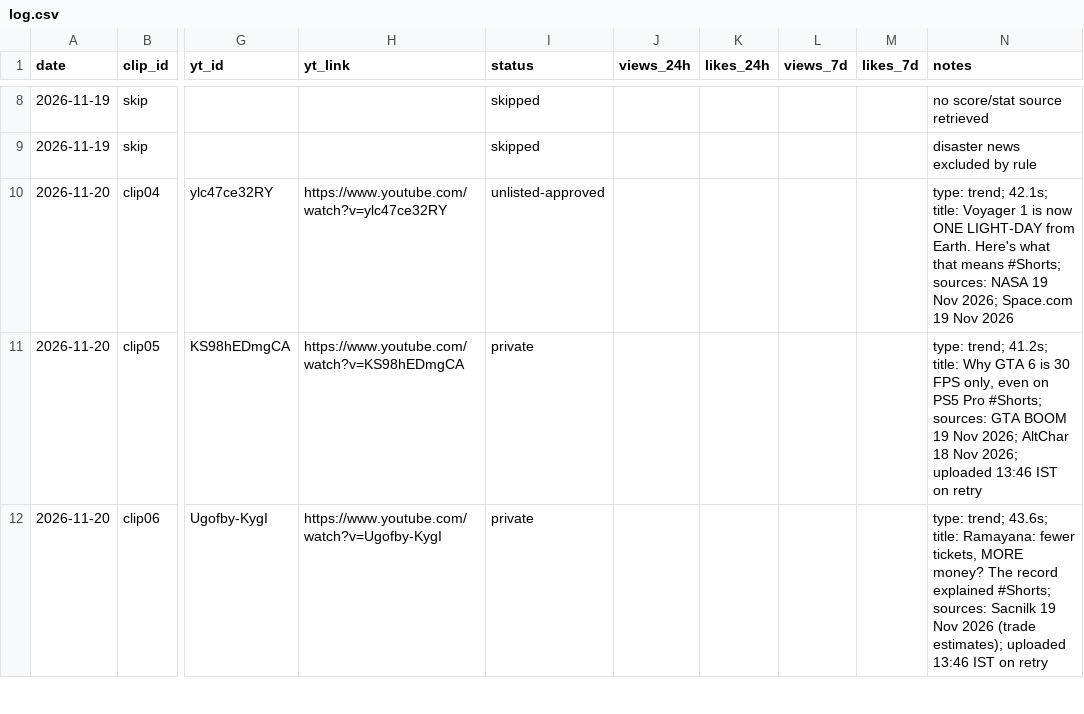
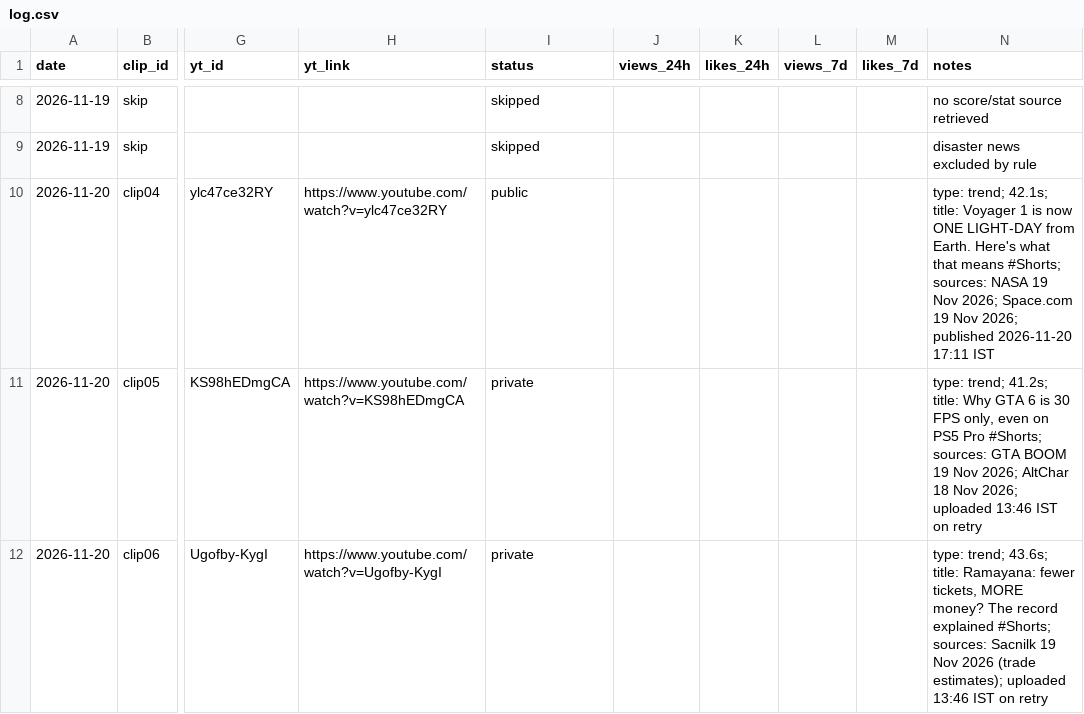
Before and after one commit to sartahkk06/viralclips-staging, a CSV file: log.csv, drawn as a sheet; only a part is shown, gaps mark what is left out; the diff names each change by its address in the sheet, - before the commit and + after, or states it on an @@ line.

```diff
--- a/log.csv
+++ b/log.csv
-I10 (status): unlisted-approved
+I10 (status): public
-N10 (notes): …19 Nov 2026
+N10 (notes): …19 Nov 2026; published 2026-11-20 17:11 IST
```
